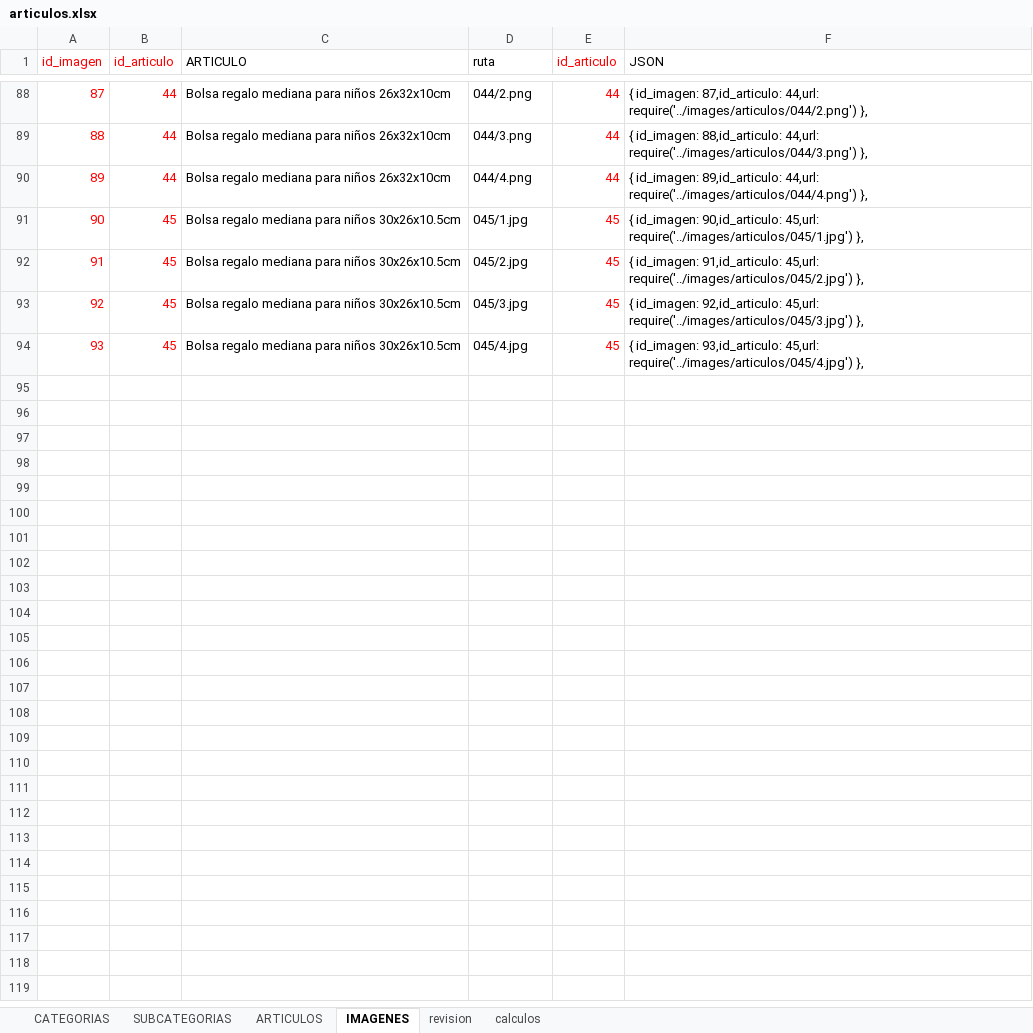
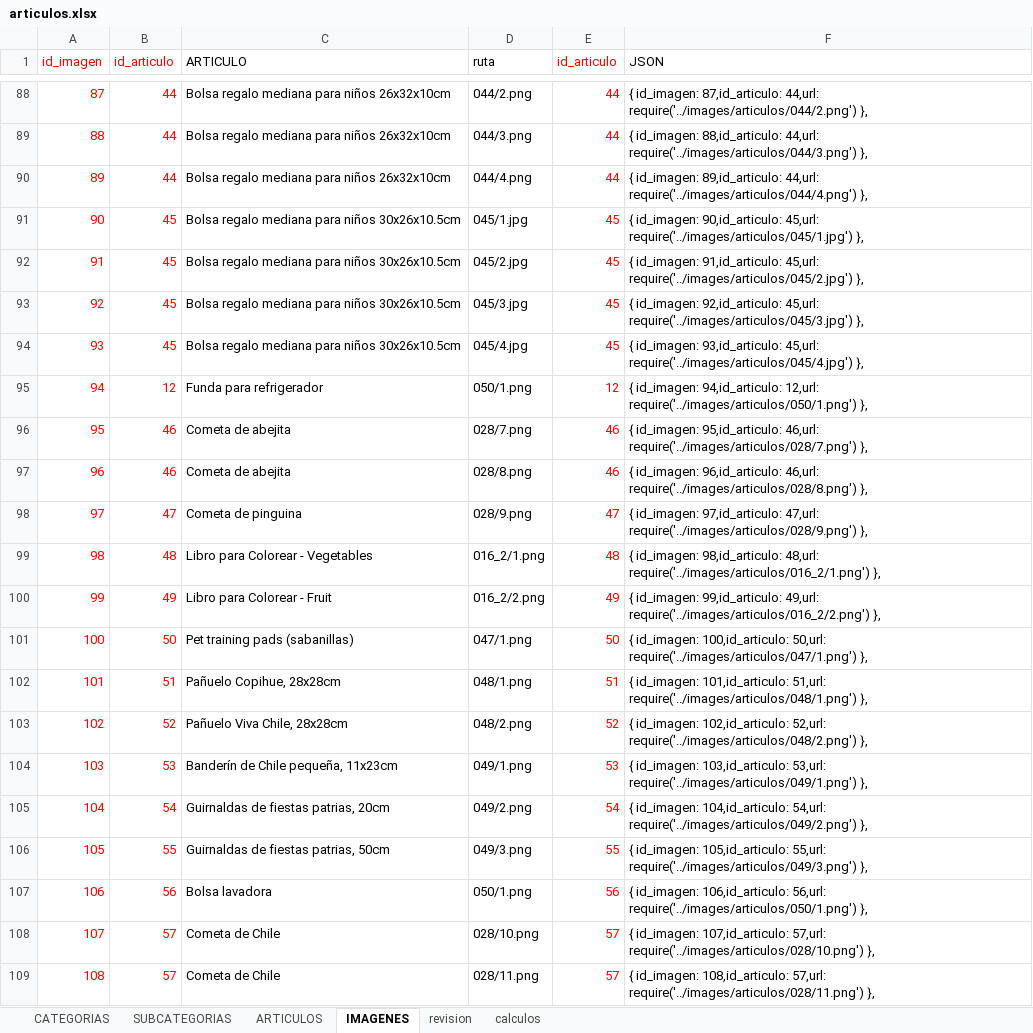
Before and after one commit to multicolorbazar/site, an Excel workbook: src/documents/articulos.xlsx, sheet IMAGENES, drawn as a sheet; only a part is shown, gaps mark what is left out; values as stored, in another font and other column widths than the file's, no borders; the diff names each change by its address in the sheet, - before the commit and + after, or states it on an @@ line.

```diff
--- a/src/documents/articulos.xlsx (sheet IMAGENES)
+++ b/src/documents/articulos.xlsx (sheet IMAGENES)
+row 95: 94 | 12 | Funda para refrigerador | 050/1.png | 12 | { id_imagen: 94,id_articulo: 12,url: require('../images/articulos/050/1.png') },
+row 96: 95 | 46 | Cometa de abejita | 028/7.png | 46 | { id_imagen: 95,id_articulo: 46,url: require('../images/articulos/028/7.png') },
+row 97: 96 | 46 | Cometa de abejita | 028/8.png | 46 | { id_imagen: 96,id_articulo: 46,url: require('../images/articulos/028/8.png') },
+row 98: 97 | 47 | Cometa de pinguina | 028/9.png | 47 | { id_imagen: 97,id_articulo: 47,url: require('../images/articulos/028/9.png') },
+row 99: 98 | 48 | Libro para Colorear - Vegetables | 016_2/1.png | 48 | { id_imagen: 98,id_articulo: 48,url: require('../images/articulos/016_2/1.png') },
+row 100: 99 | 49 | Libro para Colorear - Fruit | 016_2/2.png | 49 | { id_imagen: 99,id_articulo: 49,url: require('../images/articulos/016_2/2.png') },
+row 101: 100 | 50 | Pet training pads (sabanillas) | 047/1.png | 50 | { id_imagen: 100,id_articulo: 50,url: require('../images/articulos/047/1.png') },
+row 102: 101 | 51 | Pañuelo Copihue, 28x28cm | 048/1.png | 51 | { id_imagen: 101,id_articulo: 51,url: require('../images/articulos/048/1.png') },
+row 103: 102 | 52 | Pañuelo Viva Chile, 28x28cm | 048/2.png | 52 | { id_imagen: 102,id_articulo: 52,url: require('../images/articulos/048/2.png') },
+row 104: 103 | 53 | Banderín de Chile pequeña, 11x23cm | 049/1.png | 53 | { id_imagen: 103,id_articulo: 53,url: require('../images/articulos/049/1.png') },
+row 105: 104 | 54 | Guirnaldas de fiestas patrias, 20cm | 049/2.png | 54 | { id_imagen: 104,id_articulo: 54,url: require('../images/articulos/049/2.png') },
+row 106: 105 | 55 | Guirnaldas de fiestas patrias, 50cm | 049/3.png | 55 | { id_imagen: 105,id_articulo: 55,url: require('../images/articulos/049/3.png') },
+row 107: 106 | 56 | Bolsa lavadora | 050/1.png | 56 | { id_imagen: 106,id_articulo: 56,url: require('../images/articulos/050/1.png') },
+row 108: 107 | 57 | Cometa de Chile | 028/10.png | 57 | { id_imagen: 107,id_articulo: 57,url: require('../images/articulos/028/10.png') },
+row 109: 108 | 57 | Cometa de Chile | 028/11.png | 57 | { id_imagen: 108,id_articulo: 57,url: require('../images/articulos/028/11.png') },
```
Also changed, not shown: sheet ARTICULOS, sheet SUBCATEGORIAS, 33 other files.
